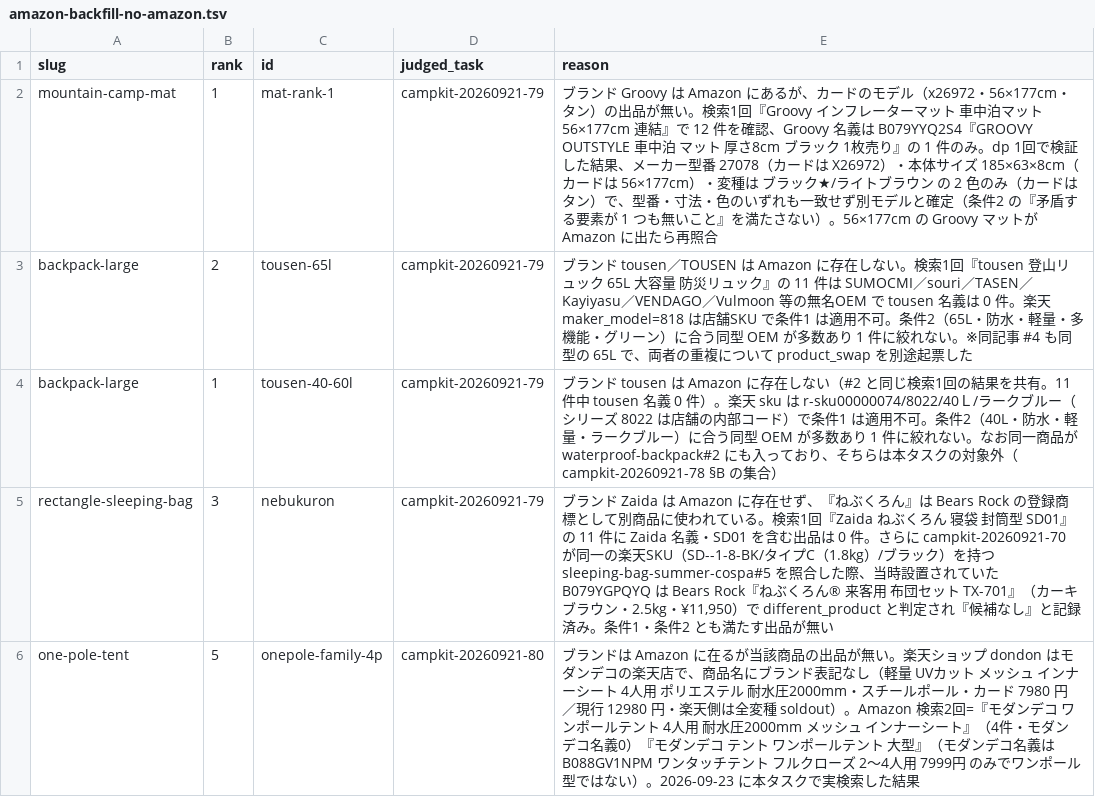
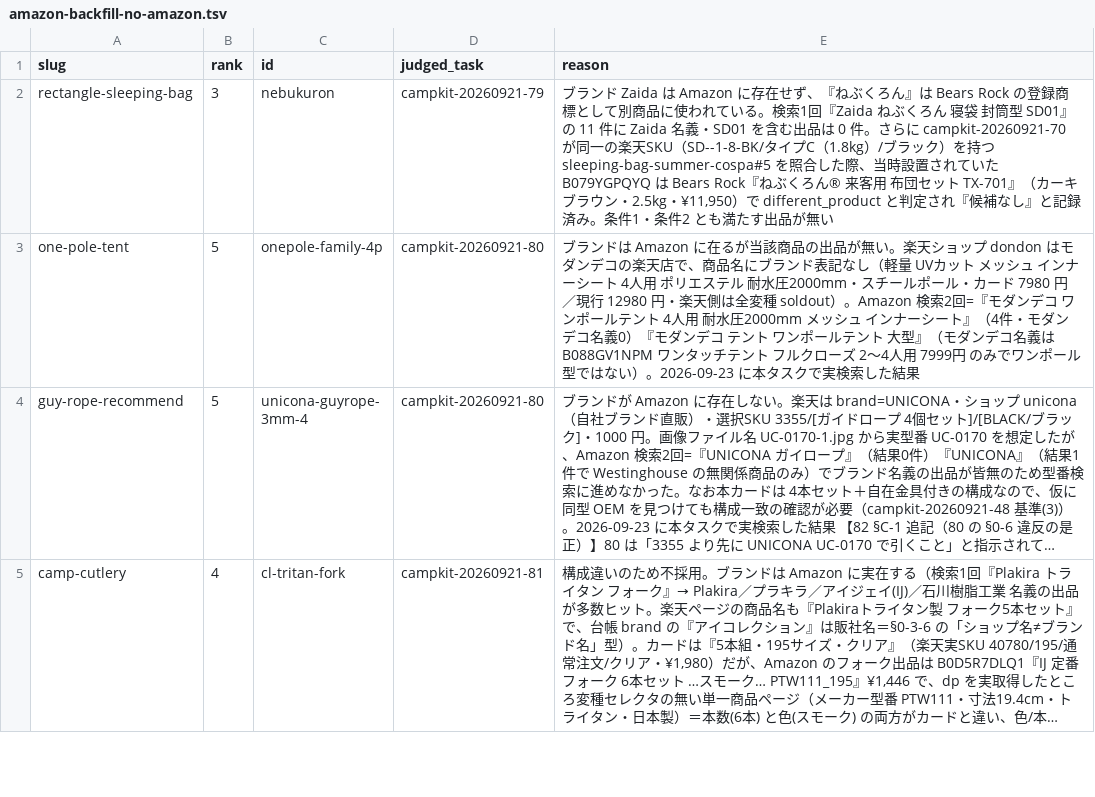
Before and after one commit to tanoue-boop/camp-kit-guide, a TSV file: _file/amazon-backfill-no-amazon.tsv, drawn as a sheet; only a part is shown; the shorter side is filled out with more unchanged rows; long unchanged cells end in ….

Commit message:
fix: Amazon無しカード解消（campkit-20261018-M03）

```diff
--- a/_file/amazon-backfill-no-amazon.tsv
+++ b/_file/amazon-backfill-no-amazon.tsv
@@ -1,5 +1,2 @@
 slug	rank	id	judged_task	reason
-mountain-camp-mat	1	mat-rank-1	campkit-20260921-79	ブランド Groovy は Amazon にあるが、カードのモデル（x26972・56×177cm・タン）の出品が無い。検索1回『Groovy インフレーターマット 車中泊マット 56×177cm 連結』で 12 件を確認、Groovy 名義は B079YYQ2S4『GROOVY OUTSTYLE 車中泊 マット 厚さ8cm ブラック 1枚売り』の 1 件のみ。dp 1回で検証した結果、メーカー型番 27078（カードは X26972）・本体サイズ 185×63×8cm（カードは 56×177cm）・変種は ブラック★/ライトブラウン の 2 色のみ（カードは タン）で、型番・寸法・色のいずれも一致せず別モデルと確定（条件2 の『矛盾する要素が 1 つも無いこと』を満たさない）。56×177cm の Groovy マットが Amazon に出たら再照合
-backpack-large	2	tousen-65l	campkit-20260921-79	ブランド tousen／TOUSEN は Amazon に存在しない。検索1回『tousen 登山リュック 65L 大容量 防災リュック』の 11 件は SUMOCMI／souri／TASEN／Kayiyasu／VENDAGO／Vulmoon 等の無名OEM で tousen 名義は 0 件。楽天 maker_model=818 は店舗SKU で条件1 は適用不可。条件2（65L・防水・軽量・多機能・グリーン）に合う同型 OEM が多数あり 1 件に絞れない。※同記事 #4 も同型の 65L で、両者の重複について product_swap を別途起票した
-backpack-large	1	tousen-40-60l	campkit-20260921-79	ブランド tousen は Amazon に存在しない（#2 と同じ検索1回の結果を共有。11件中 tousen 名義 0 件）。楽天 sku は r-sku00000074/8022/40Ｌ/ラークブルー（シリーズ 8022 は店舗の内部コード）で条件1 は適用不可。条件2（40L・防水・軽量・ラークブルー）に合う同型 OEM が多数あり 1 件に絞れない。なお同一商品が waterproof-backpack#2 にも入っており、そちらは本タスクの対象外（campkit-20260921-78 §B の集合）
 rectangle-sleeping-bag	3	nebukuron	campkit-20260921-79	ブランド Zaida は Amazon に存在せず、『ねぶくろん』は Bears Rock の登録商標として別商品に使われている。検索1回『Zaida ねぶくろん 寝袋 封筒型 SD01』の 11 件に Zaida 名義・SD01 を含む出品は 0 件。さらに campkit-20260921-70 が同一の楽天SKU（SD--1-8-BK/タイプC（1.8kg）/ブラック）を持つ sleeping-bag-summer-cospa#5 を照合した際、当時設置されていた B079YGPQYQ は Bears Rock『ねぶくろん® 来客用 布団セット TX-701』（カーキブラウン・2.5kg・¥11,950）で different_product と判定され『候補なし』と記録済み。条件1・条件2 とも満たす出品が無い
```
Also changed, not shown: _file/card-name-check.tsv, 4 other files.
